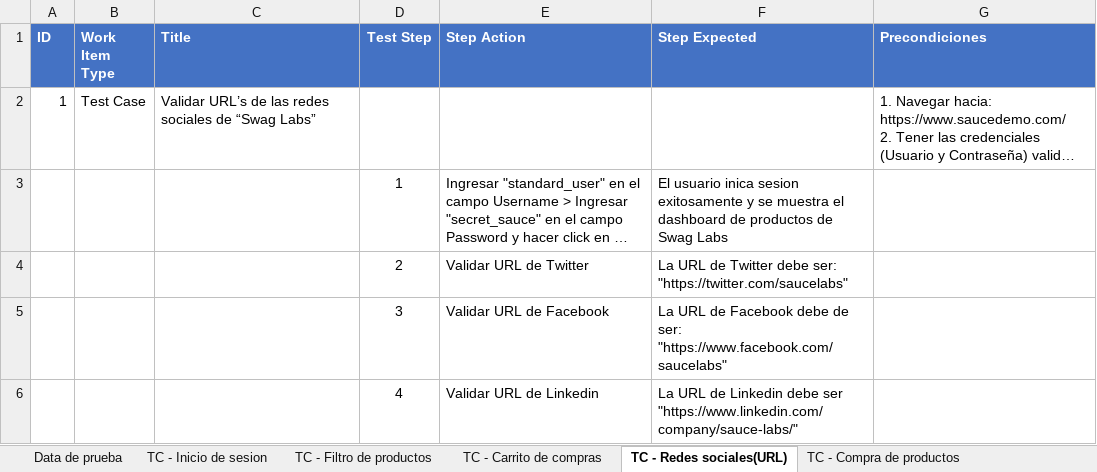
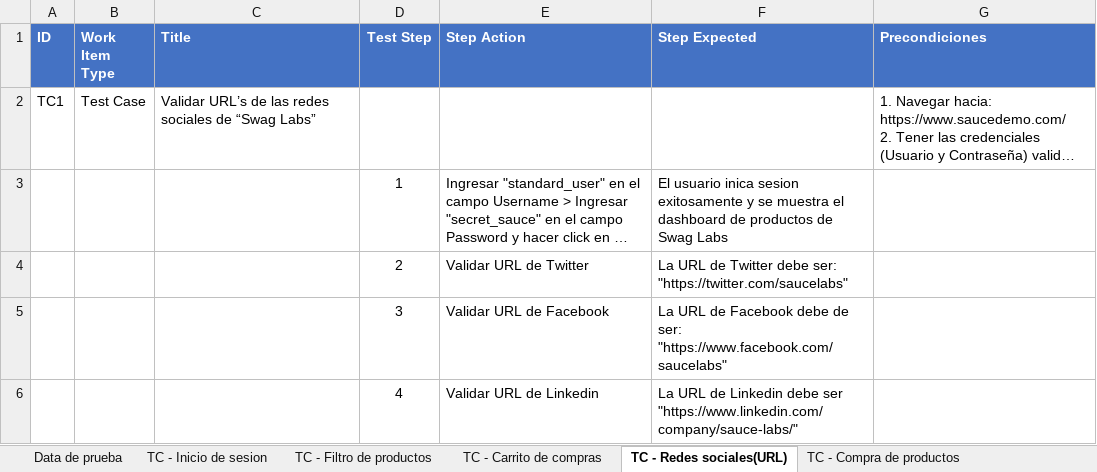
Before and after one commit to rafaeldj4/solvex, an Excel workbook: solvex_testcases.xlsx, sheet TC - Redes sociales(URL), drawn as a sheet; long unchanged cells end in …; values as stored, in another font and other column widths than the file's, no borders; the diff names each change by its address in the sheet, - before the commit and + after, or states it on an @@ line.

```diff
--- a/solvex_testcases.xlsx (sheet TC - Redes sociales(URL))
+++ b/solvex_testcases.xlsx (sheet TC - Redes sociales(URL))
-A2 (ID): 1
+A2 (ID): TC1
```
Also changed, not shown: sheet TC - Compra de productos, sheet TC - Inicio de sesion, sheet TC - Carrito de compras, 6 other files.
